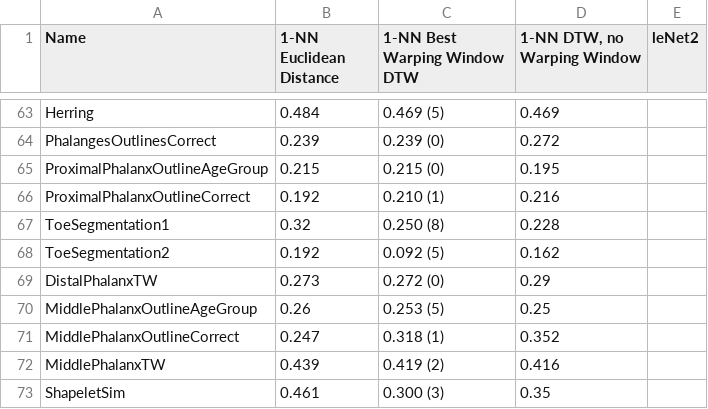
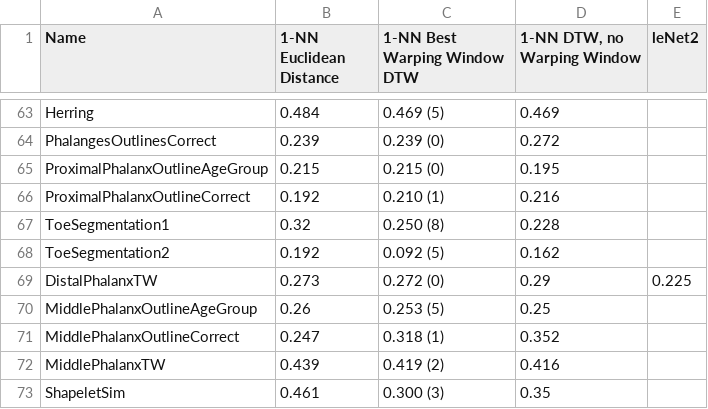
Before and after one commit to arthur-leguennec/classifTimeSeries, a CSV file: UCR_Data_results.csv, drawn as a sheet; only a part is shown, gaps mark what is left out; the diff covers the shown part only.

```diff
--- a/UCR_Data_results.csv
+++ b/UCR_Data_results.csv
@@ -68,3 +68,3 @@ ToeSegmentation1,0.32,0.250 (8),0.228,
 ToeSegmentation2,0.192,0.092 (5),0.162,
-DistalPhalanxTW,0.273,0.272 (0),0.29,
+DistalPhalanxTW,0.273,0.272 (0),0.29,0.225
 MiddlePhalanxOutlineAgeGroup,0.26,0.253 (5),0.25,
```
Also changed, not shown: 10 edited cells elsewhere in this file, 4 other files.
